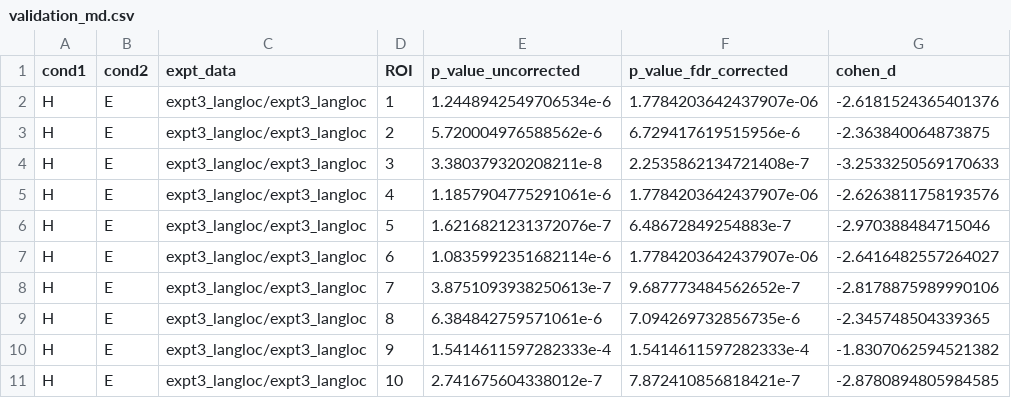
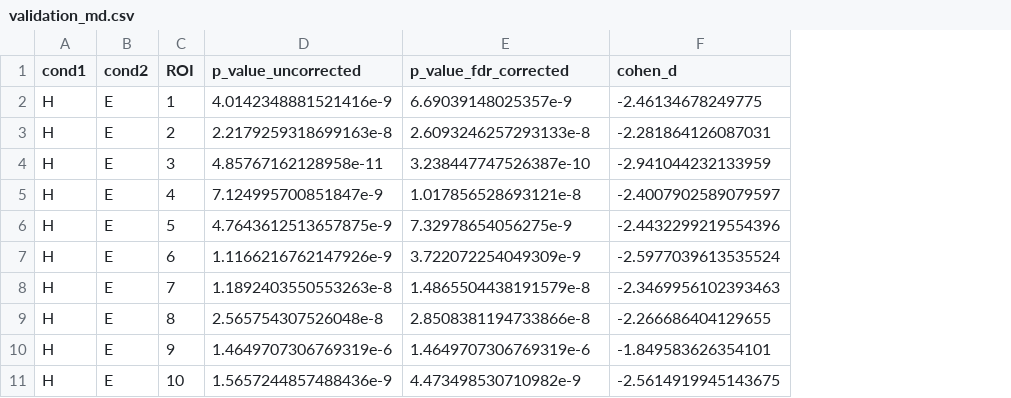
Before and after one commit to jennhu/LanguageProduction, a CSV file: analysis/results/validation_md.csv, drawn as a sheet; only a part is shown; removed rows and columns are numbered as before the commit, all else as after; the diff covers the shown part only; the diff names each change by its address in the sheet, - before the commit and + after, or states it on an @@ line.

```diff
--- a/analysis/results/validation_md.csv
+++ b/analysis/results/validation_md.csv
-column C (expt_data), rows 2-11: all expt3_langloc/expt3_langloc
-D2 (p_value_uncorrected): 1.2448942549706534e-6
+D2 (p_value_uncorrected): 4.0142348881521416e-9
-E2 (p_value_fdr_corrected): 1.7784203642437907e-06
+E2 (p_value_fdr_corrected): 6.69039148025357e-9
-F2 (cohen_d): -2.6181524365401376
+F2 (cohen_d): -2.46134678249775
-D3 (p_value_uncorrected): 5.720004976588562e-6
+D3 (p_value_uncorrected): 2.2179259318699163e-8
-E3 (p_value_fdr_corrected): 6.729417619515956e-6
+E3 (p_value_fdr_corrected): 2.6093246257293133e-8
-F3 (cohen_d): -2.363840064873875
+F3 (cohen_d): -2.281864126087031
-D4 (p_value_uncorrected): 3.380379320208211e-8
+D4 (p_value_uncorrected): 4.85767162128958e-11
-E4 (p_value_fdr_corrected): 2.2535862134721408e-7
+E4 (p_value_fdr_corrected): 3.238447747526387e-10
-F4 (cohen_d): -3.2533250569170633
+F4 (cohen_d): -2.941044232133959
-D5 (p_value_uncorrected): 1.1857904775291061e-6
+D5 (p_value_uncorrected): 7.124995700851847e-9
-E5 (p_value_fdr_corrected): 1.7784203642437907e-06
+E5 (p_value_fdr_corrected): 1.017856528693121e-8
-F5 (cohen_d): -2.6263811758193576
+F5 (cohen_d): -2.4007902589079597
-D6 (p_value_uncorrected): 1.6216821231372076e-7
+D6 (p_value_uncorrected): 4.7643612513657875e-9
-E6 (p_value_fdr_corrected): 6.48672849254883e-7
+E6 (p_value_fdr_corrected): 7.32978654056275e-9
-F6 (cohen_d): -2.970388484715046
+F6 (cohen_d): -2.4432299219554396
-D7 (p_value_uncorrected): 1.0835992351682114e-6
+D7 (p_value_uncorrected): 1.1166216762147926e-9
-E7 (p_value_fdr_corrected): 1.7784203642437907e-06
+E7 (p_value_fdr_corrected): 3.722072254049309e-9
-F7 (cohen_d): -2.6416482557264027
+F7 (cohen_d): -2.5977039613535524
-D8 (p_value_uncorrected): 3.8751093938250613e-7
+D8 (p_value_uncorrected): 1.1892403550553263e-8
-E8 (p_value_fdr_corrected): 9.687773484562652e-7
+E8 (p_value_fdr_corrected): 1.4865504438191579e-8
-F8 (cohen_d): -2.8178875989990106
+F8 (cohen_d): -2.3469956102393463
-D9 (p_value_uncorrected): 6.384842759571061e-6
+D9 (p_value_uncorrected): 2.565754307526048e-8
-E9 (p_value_fdr_corrected): 7.094269732856735e-6
+E9 (p_value_fdr_corrected): 2.8508381194733866e-8
-F9 (cohen_d): -2.345748504339365
+F9 (cohen_d): -2.266686404129655
-D10 (p_value_uncorrected): 1.5414611597282333e-4
+D10 (p_value_uncorrected): 1.4649707306769319e-6
-E10 (p_value_fdr_corrected): 1.5414611597282333e-4
+E10 (p_value_fdr_corrected): 1.4649707306769319e-6
-F10 (cohen_d): -1.8307062594521382
+F10 (cohen_d): -1.849583626354101
-D11 (p_value_uncorrected): 2.741675604338012e-7
+D11 (p_value_uncorrected): 1.5657244857488436e-9
-E11 (p_value_fdr_corrected): 7.872410856818421e-7
+E11 (p_value_fdr_corrected): 4.473498530710982e-9
-F11 (cohen_d): -2.8780894805984585
+F11 (cohen_d): -2.5614919945143675
```
Also changed, not shown: 30 edited cells elsewhere in this file, analysis/results/Q1_network.csv, analysis/results/Q1_sepfROIs.csv, 45 other files.
